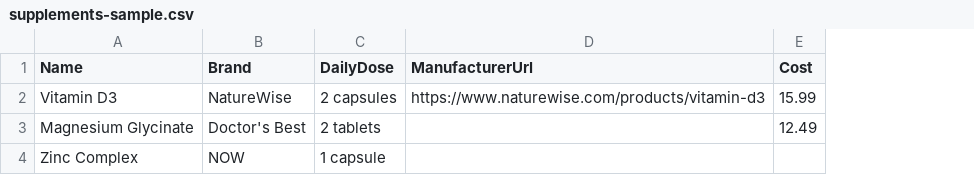
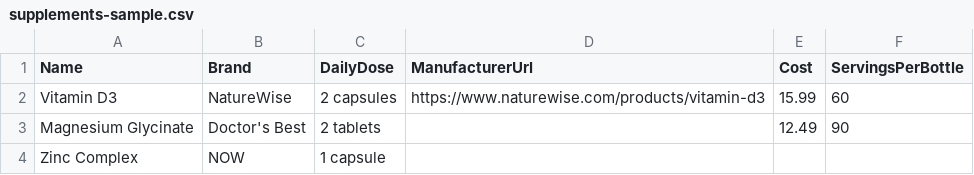
Before and after one commit to awingrove/VitaTrack, a CSV file: VitaTrack.Web/wwwroot/templates/supplements-sample.csv, drawn as a sheet; the diff names each change by its address in the sheet, - before the commit and + after, or states it on an @@ line.

Commit message:
feat(supplement): add ServingsPerBottle across model, seed, forms, CSV
Bottle price alone cannot yield per-serving cost. Adds optional
ServingsPerBottle to Supplement (DB migration + seed), Create/Edit
forms, and CSV import header; includes DosageParser characterization
tests.

```diff
--- a/VitaTrack.Web/wwwroot/templates/supplements-sample.csv
+++ b/VitaTrack.Web/wwwroot/templates/supplements-sample.csv
+column F (ServingsPerBottle), rows 2-3: 60 | 90
```
Also changed, not shown: 12 other files.
